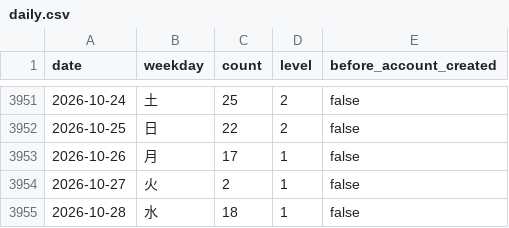
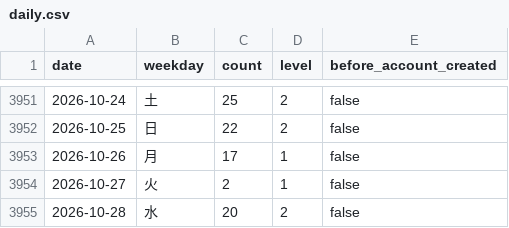
Before and after one commit to DaisukeDaisuke/github-contribution, a CSV file: daily.csv, drawn as a sheet; only a part is shown, gaps mark what is left out.

```diff
--- a/daily.csv
+++ b/daily.csv
@@ -3954,2 +3954,2 @@ date,weekday,count,level,before_account_created
 2026-10-27,火,2,1,false
-2026-10-28,水,18,1,false
+2026-10-28,水,20,2,false
```
Also changed, not shown: monthly.csv, yearly.csv, 20 other files.
